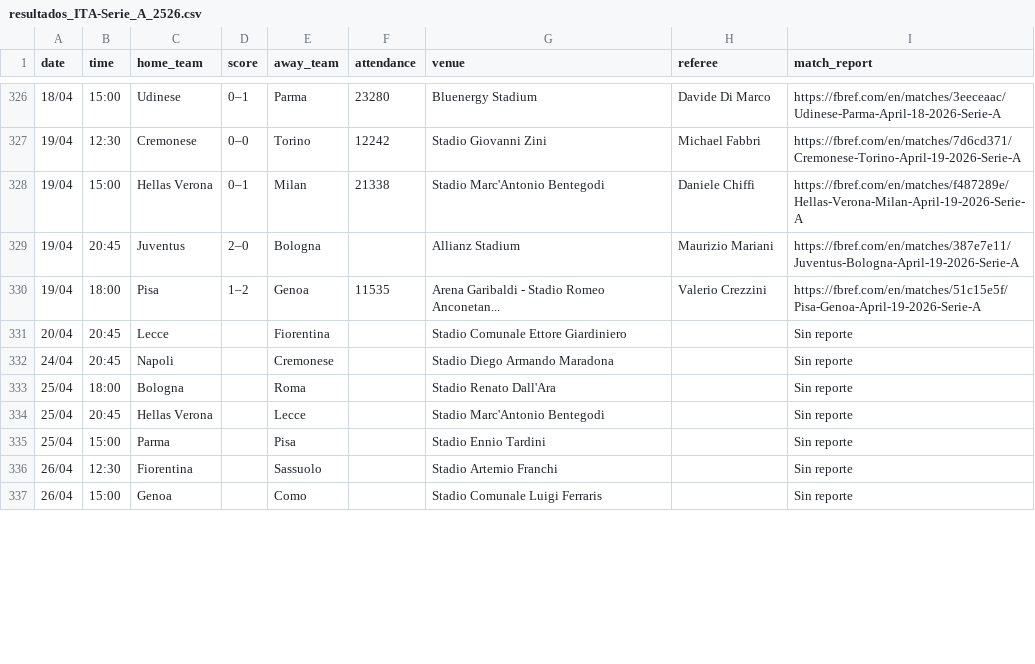
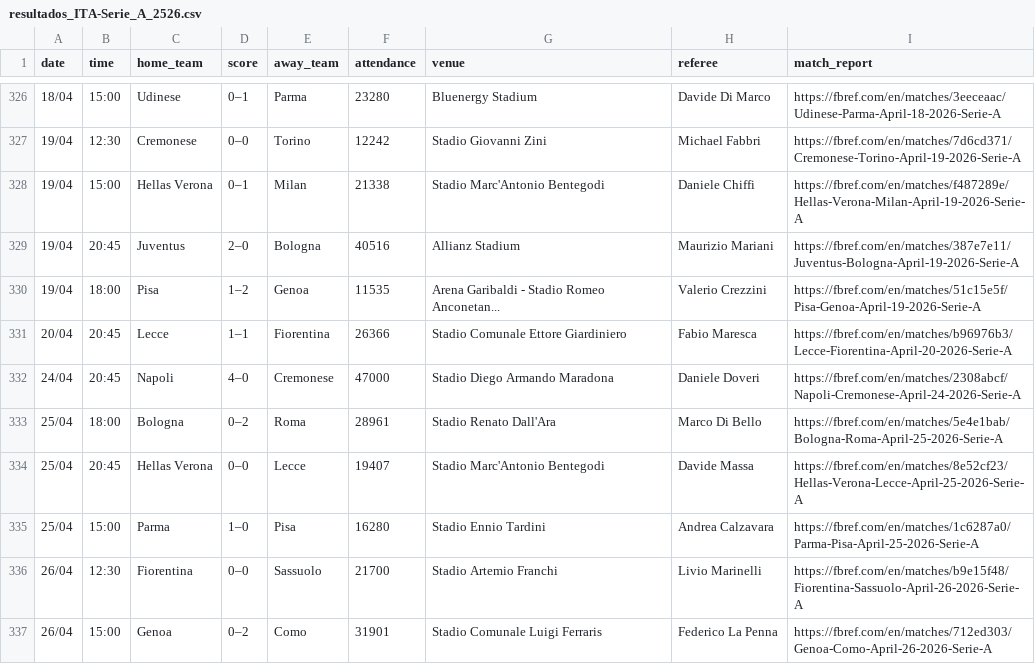
Before and after one commit to Sergio0032/Los-quesos, a CSV file: datos_resultados/resultados_ITA-Serie_A_2526.csv, drawn as a sheet; only a part is shown, gaps mark what is left out; the diff covers the shown part only.

```diff
--- a/datos_resultados/resultados_ITA-Serie_A_2526.csv
+++ b/datos_resultados/resultados_ITA-Serie_A_2526.csv
@@ -328,10 +328,10 @@
 19/04,15:00,Hellas Verona,0–1,Milan,21338,Stadio Marc'Antonio Bentegodi,Daniele Chiffi,https://fbref.com/en/matches/f487289e/Hellas-Verona-Milan-April-19-2026-Serie-A
-19/04,20:45,Juventus,2–0,Bologna,,Allianz Stadium,Maurizio Mariani,https://fbref.com/en/matches/387e7e11/Juventus-Bologna-April-19-2026-Serie-A
+19/04,20:45,Juventus,2–0,Bologna,40516,Allianz Stadium,Maurizio Mariani,https://fbref.com/en/matches/387e7e11/Juventus-Bologna-April-19-2026-Serie-A
 19/04,18:00,Pisa,1–2,Genoa,11535,Arena Garibaldi - Stadio Romeo Anconetan...,Valerio Crezzini,https://fbref.com/en/matches/51c15e5f/Pisa-Genoa-April-19-2026-Serie-A
-20/04,20:45,Lecce,,Fiorentina,,Stadio Comunale Ettore Giardiniero,,Sin reporte
-24/04,20:45,Napoli,,Cremonese,,Stadio Diego Armando Maradona,,Sin reporte
-25/04,18:00,Bologna,,Roma,,Stadio Renato Dall'Ara,,Sin reporte
-25/04,20:45,Hellas Verona,,Lecce,,Stadio Marc'Antonio Bentegodi,,Sin reporte
-25/04,15:00,Parma,,Pisa,,Stadio Ennio Tardini,,Sin reporte
-26/04,12:30,Fiorentina,,Sassuolo,,Stadio Artemio Franchi,,Sin reporte
-26/04,15:00,Genoa,,Como,,Stadio Comunale Luigi Ferraris,,Sin reporte
+20/04,20:45,Lecce,1–1,Fiorentina,26366,Stadio Comunale Ettore Giardiniero,Fabio Maresca,https://fbref.com/en/matches/b96976b3/Lecce-Fiorentina-April-20-2026-Serie-A
+24/04,20:45,Napoli,4–0,Cremonese,47000,Stadio Diego Armando Maradona,Daniele Doveri,https://fbref.com/en/matches/2308abcf/Napoli-Cremonese-April-24-2026-Serie-A
+25/04,18:00,Bologna,0–2,Roma,28961,Stadio Renato Dall'Ara,Marco Di Bello,https://fbref.com/en/matches/5e4e1bab/Bologna-Roma-April-25-2026-Serie-A
+25/04,20:45,Hellas Verona,0–0,Lecce,19407,Stadio Marc'Antonio Bentegodi,Davide Massa,https://fbref.com/en/matches/8e52cf23/Hellas-Verona-Lecce-April-25-2026-Serie-A
+25/04,15:00,Parma,1–0,Pisa,16280,Stadio Ennio Tardini,Andrea Calzavara,https://fbref.com/en/matches/1c6287a0/Parma-Pisa-April-25-2026-Serie-A
+26/04,12:30,Fiorentina,0–0,Sassuolo,21700,Stadio Artemio Franchi,Livio Marinelli,https://fbref.com/en/matches/b9e15f48/Fiorentina-Sassuolo-April-26-2026-Serie-A
+26/04,15:00,Genoa,0–2,Como,31901,Stadio Comunale Luigi Ferraris,Federico La Penna,https://fbref.com/en/matches/712ed303/Genoa-Como-April-26-2026-Serie-A
```
Also changed, not shown: 4 added rows, 4 removed rows and 51 edited cells elsewhere in this file, datos_resultados/resultados_ENG-Premier_League_2526.csv, datos_resultados/resultados_ESP-La_Liga_2526.csv, 4 other files.
